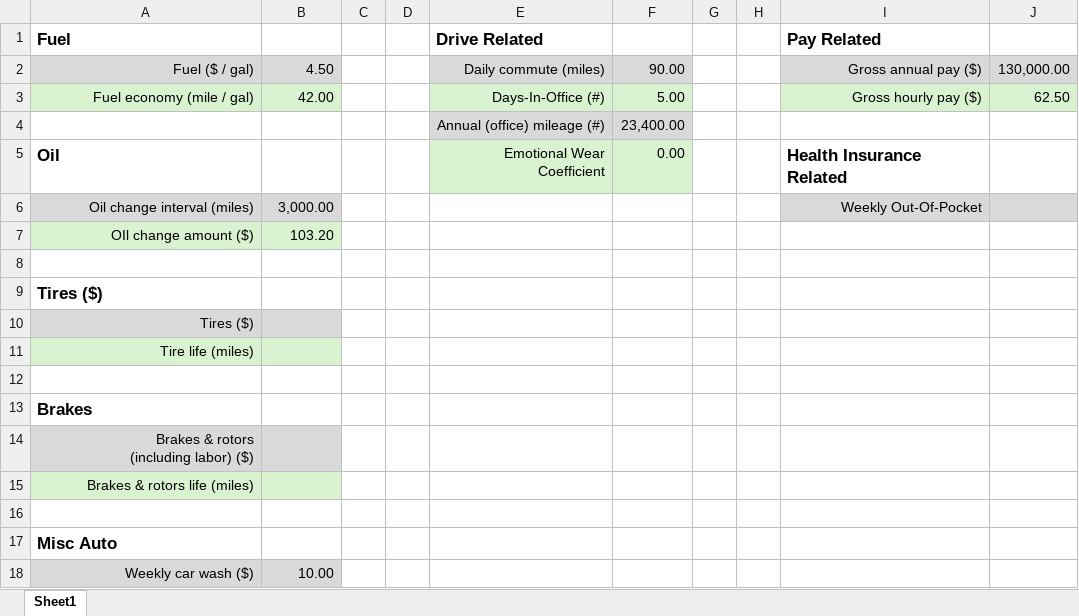
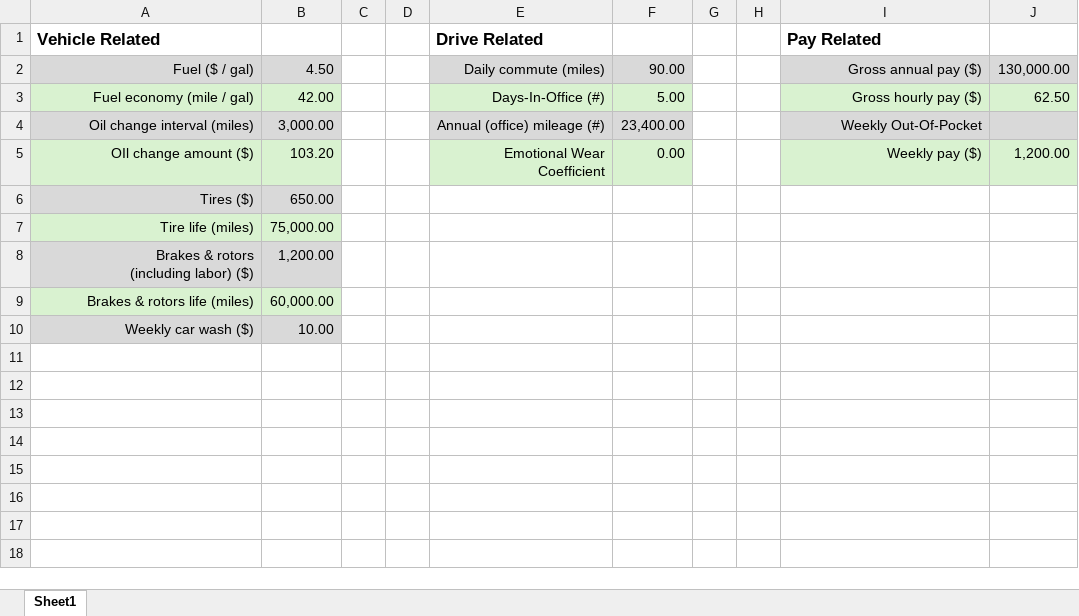
Before and after one commit to nsPubRepo/Development, an Excel workbook: Salaray_Breakdown_Analysis.xlsx, sheet Sheet1, drawn as a sheet; values as stored, in another font and other column widths than the file's, no borders; removed rows and columns are numbered as before the commit, all else as after; the diff names each change by its address in the sheet, - before the commit and + after, or states it on an @@ line.

```diff
--- a/Salaray_Breakdown_Analysis.xlsx (sheet Sheet1)
+++ b/Salaray_Breakdown_Analysis.xlsx (sheet Sheet1)
-A1: Fuel
+A1: Vehicle Related
-row 4:  |  |  |  | Annual (office) mileage (#) | 23,400.00
-row 5: Oil |  |  |  | Emotional Wear Coefficient | 0.00 |  |  | Health Insurance Related
-E4: (empty)
+E4: Annual (office) mileage (#)
-E4:F4 fill: none
+E4:F4 fill: #D9D9D9
-F4: (empty)
+F4: 23,400.00
-E5: (empty)
+E5: Emotional Wear Coefficient
-E5:F5 fill: none
+E5:F5 fill: #D9F2D0
-F5: (empty)
+F5: 0.00
-I5: (empty)
+I5: Weekly pay ($)
-I5:J5 fill: none
+I5:J5 fill: #D9F2D0
-J5: (empty)
+J5: 1,200.00
-row 8: (empty)
-A6:B6 fill: none
+A6:B6 fill: #D9D9D9
@@ A6 bold: on → off, text size: smaller, alignment: left → right @@
-B6: (empty)
+B6: 650.00
-row 10: Tires ($)
-B7: (empty)
+B7: 75,000.00
-row 12: (empty)
-row 13: Brakes
-B8: (empty)
+B8: 1,200.00
-B9: (empty)
+B9: 60,000.00
-row 16: (empty)
-row 17: Misc Auto
```
Also changed, not shown: Time_Tracking/WorkHours_Calculator_2026.xlsx.
